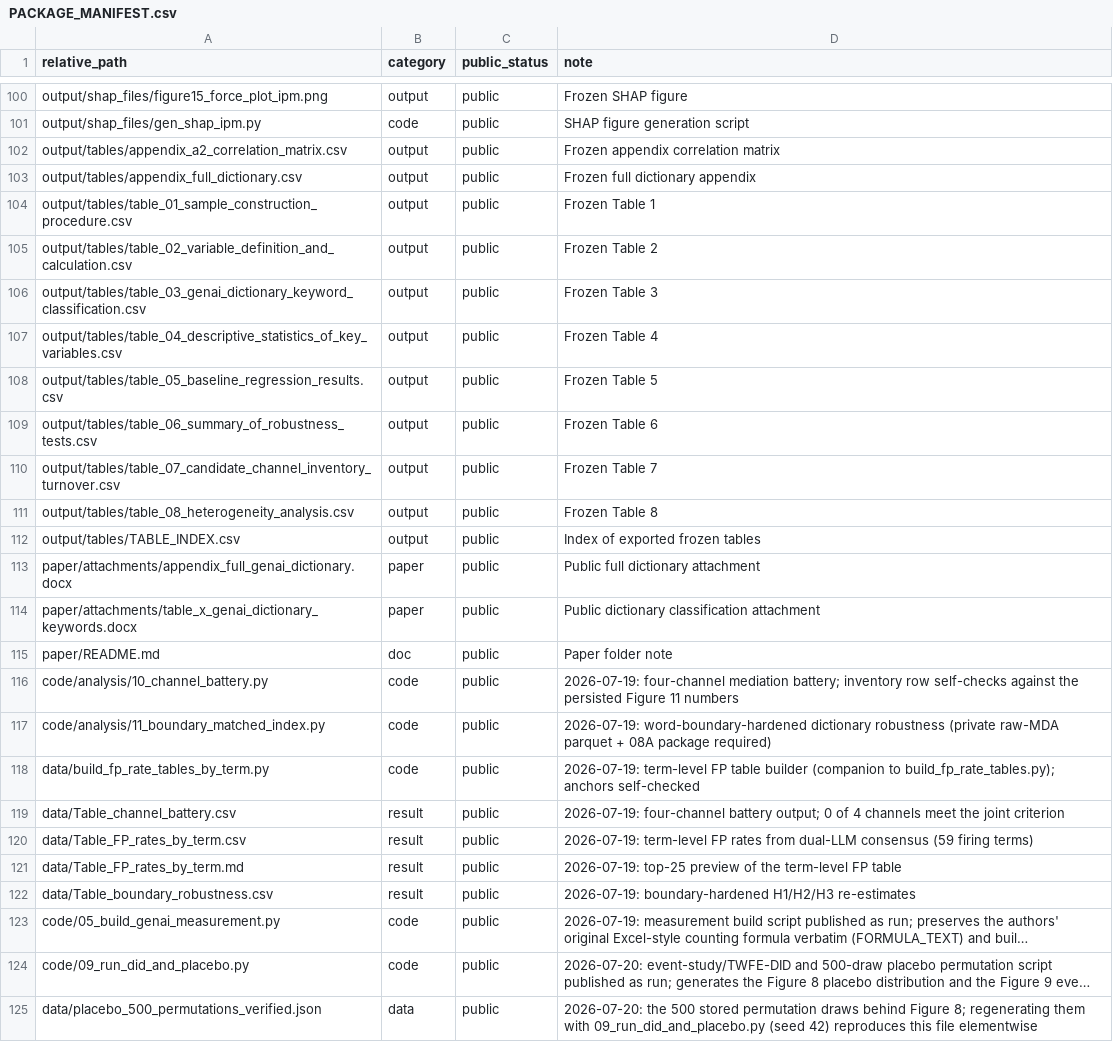
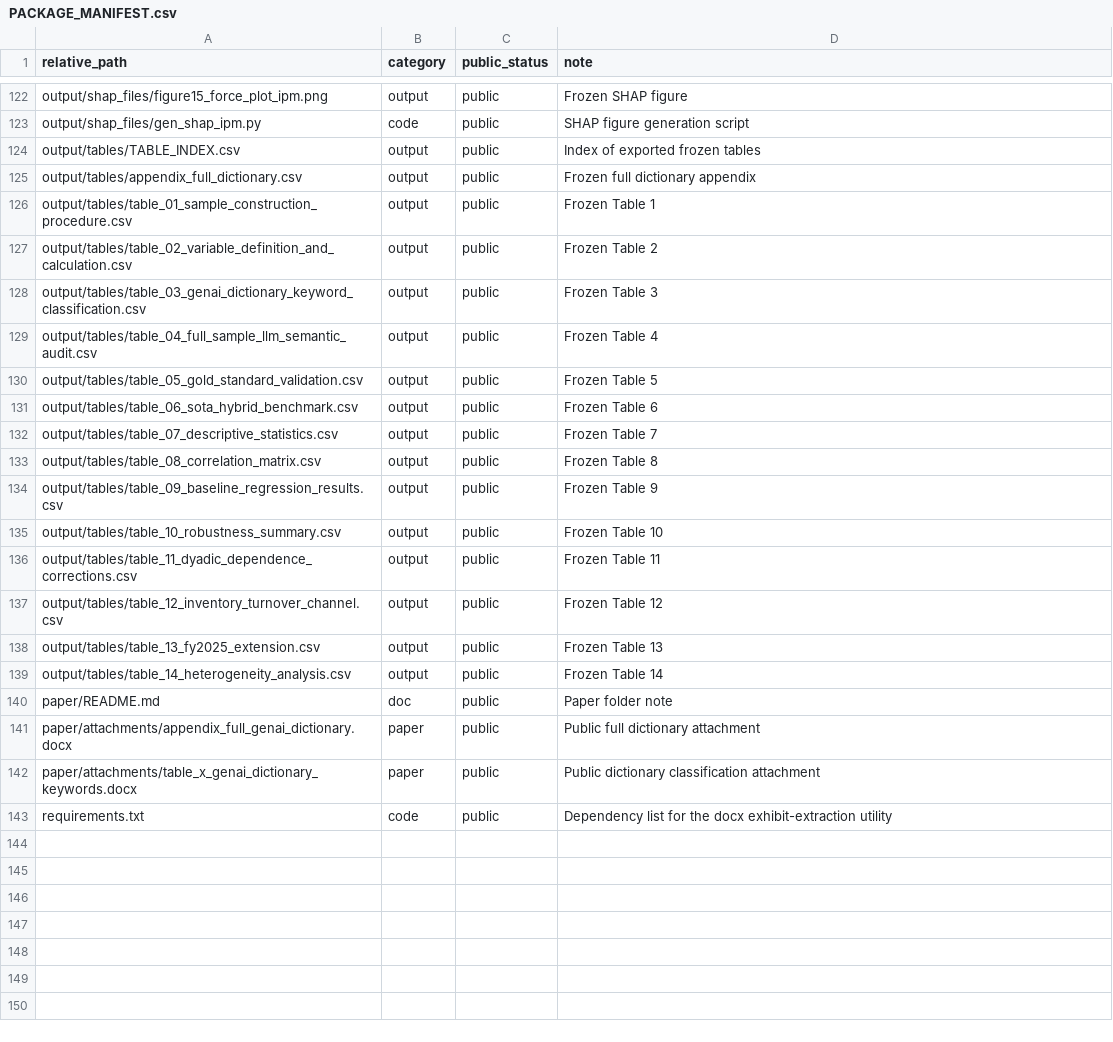
Before and after one commit to ran113381/paper-supplementary-materials, a CSV file: PACKAGE_MANIFEST.csv, drawn as a sheet; only a part is shown, gaps mark what is left out; long unchanged cells end in …; addresses are those after the commit; the diff covers the shown part only; the diff names each change by its address in the sheet, - before the commit and + after, or states it on an @@ line.

```diff
--- a/PACKAGE_MANIFEST.csv
+++ b/PACKAGE_MANIFEST.csv
-A124 (relative_path): output/tables/appendix_a2_correlation_matrix.csv
+A124 (relative_path): output/tables/TABLE_INDEX.csv
-D124 (note): Frozen appendix correlation matrix
+D124 (note): Index of exported frozen tables
-A129 (relative_path): output/tables/table_04_descriptive_statistics_of_key_variables.csv
+A129 (relative_path): output/tables/table_04_full_sample_llm_semantic_audit.csv
-A130 (relative_path): output/tables/table_05_baseline_regression_results.csv
+A130 (relative_path): output/tables/table_05_gold_standard_validation.csv
-A131 (relative_path): output/tables/table_06_summary_of_robustness_tests.csv
+A131 (relative_path): output/tables/table_06_sota_hybrid_benchmark.csv
-A132 (relative_path): output/tables/table_07_candidate_channel_inventory_turnover.csv
+A132 (relative_path): output/tables/table_07_descriptive_statistics.csv
-A133 (relative_path): output/tables/table_08_heterogeneity_analysis.csv
+A133 (relative_path): output/tables/table_08_correlation_matrix.csv
+row 134: output/tables/table_09_baseline_regression_results.csv | output | public | Frozen Table 9
+row 135: output/tables/table_10_robustness_summary.csv | output | public | Frozen Table 10
+row 136: output/tables/table_11_dyadic_dependence_corrections.csv | output | public | Frozen Table 11
+row 137: output/tables/table_12_inventory_turnover_channel.csv | output | public | Frozen Table 12
-A138 (relative_path): output/tables/TABLE_INDEX.csv
+A138 (relative_path): output/tables/table_13_fy2025_extension.csv
-D138 (note): Index of exported frozen tables
+D138 (note): Frozen Table 13
+row 139: output/tables/table_14_heterogeneity_analysis.csv | output | public | Frozen Table 14
@@ row 115 moved to row 140: paper/README.md @@
@@ row 116 moved to row 26: code/analysis/10_channel_battery.py @@
@@ row 117 moved to row 27: code/analysis/11_boundary_matched_index.… @@
@@ row 118 moved to row 64: data/build_fp_rate_tables_by_term.py @@
@@ row 119 moved to row 62: data/Table_channel_battery.csv @@
@@ row 120 moved to row 59: data/Table_FP_rates_by_term.csv @@
@@ row 121 moved to row 60: data/Table_FP_rates_by_term.md @@
@@ row 122 moved to row 61: data/Table_boundary_robustness.csv @@
@@ row 123 moved to row 10: code/05_build_genai_measurement.py @@
@@ row 124 moved to row 11: code/09_run_did_and_placebo.py @@
@@ row 125 moved to row 93: data/placebo_500_permutations_verified.j… @@
@@ row 7 moved to row 143: requirements.txt @@
```
Also changed, not shown: 23 added rows, 10 removed rows and 23 moved rows elsewhere in this file, 19 other files.
